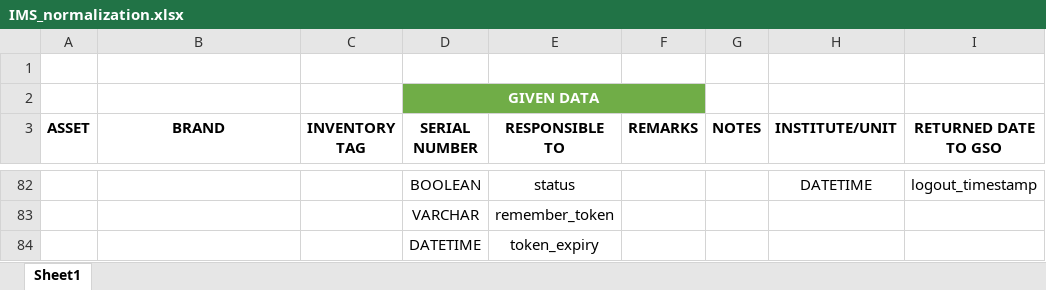
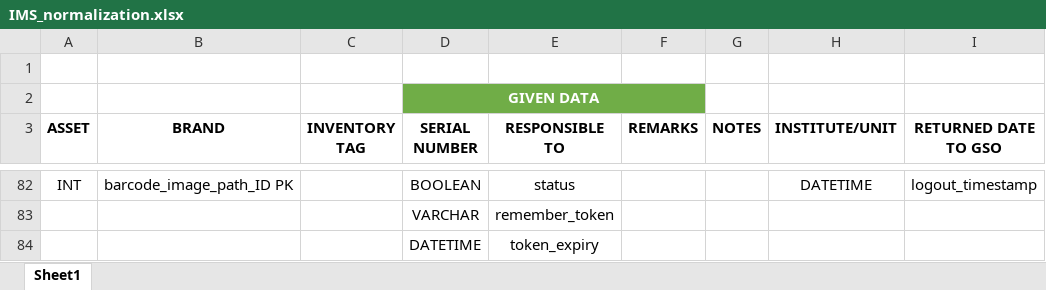
Before and after one commit to miguya216/IMS, an Excel workbook: IMS_normalization.xlsx, sheet Sheet1, drawn as a sheet; only a part is shown, gaps mark what is left out; values as stored, in another font and other column widths than the file's, no borders; the diff covers the shown part only; the diff names each change by its address in the sheet, - before the commit and + after, or states it on an @@ line.

```diff
--- a/IMS_normalization.xlsx (sheet Sheet1)
+++ b/IMS_normalization.xlsx (sheet Sheet1)
-A82 (ASSET): (empty)
+A82 (ASSET): INT
-B82 (BRAND): (empty)
+B82 (BRAND): barcode_image_path_ID PK
```
Also changed, not shown: 1 added row, 1 removed row, 44 edited cells, cell formats and merged cells elsewhere in this sheet, 19 other files.
